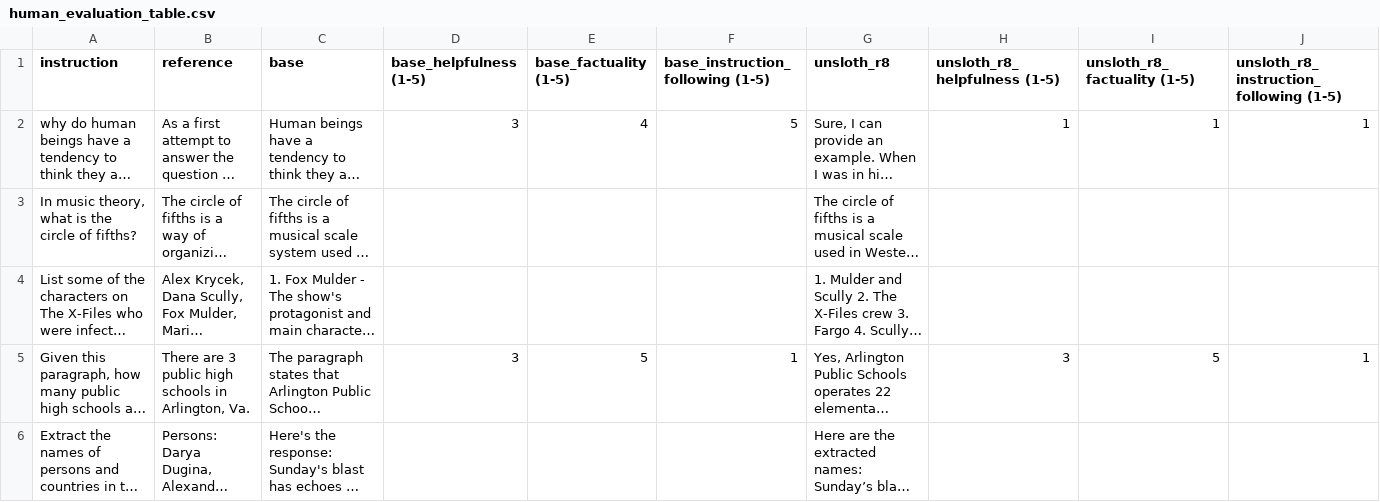
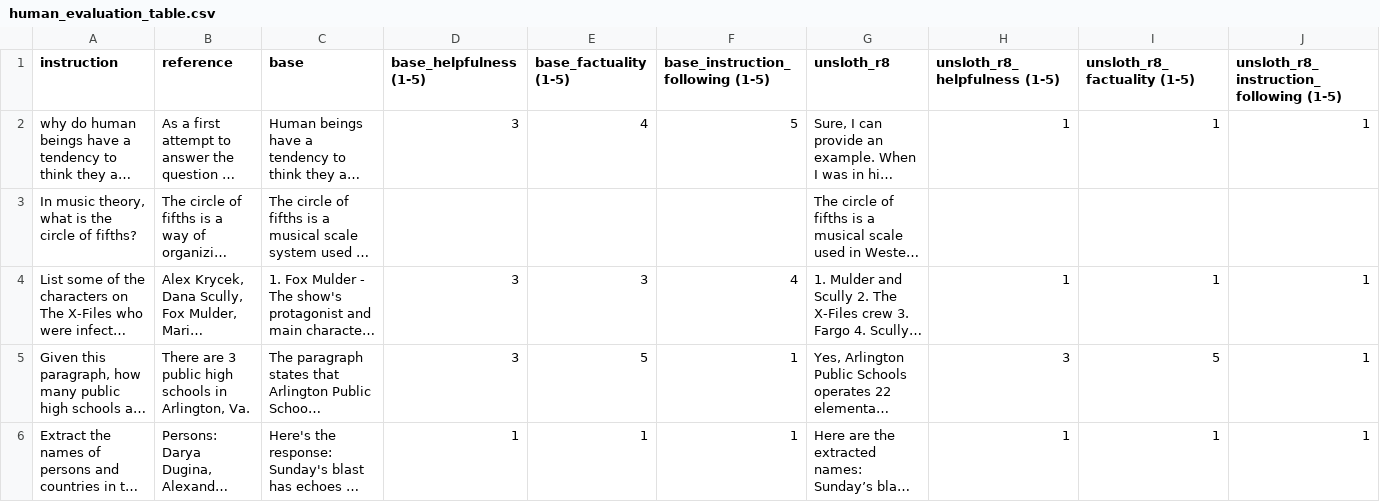
Before and after one commit to gvidalquadras/nlp-final-project-redo, a CSV file: human_evaluation_table.csv, drawn as a sheet; only a part is shown; long unchanged cells end in …; the diff names each change by its address in the sheet, - before the commit and + after, or states it on an @@ line.

Commit message:
Revise human evaluation table with new data
Updated human evaluation data with new entries and corrected formatting.

```diff
--- a/human_evaluation_table.csv
+++ b/human_evaluation_table.csv
-D4 (base_helpfulness (1-5)): (empty)
+D4 (base_helpfulness (1-5)): 3
-E4 (base_factuality (1-5)): (empty)
+E4 (base_factuality (1-5)): 3
-F4 (base_instruction_following (1-5)): (empty)
+F4 (base_instruction_following (1-5)): 4
-H4 (unsloth_r8_helpfulness (1-5)): (empty)
+H4 (unsloth_r8_helpfulness (1-5)): 1
-I4 (unsloth_r8_factuality (1-5)): (empty)
+I4 (unsloth_r8_factuality (1-5)): 1
-J4: (empty)
+J4: 1
-D6 (base_helpfulness (1-5)): (empty)
+D6 (base_helpfulness (1-5)): 1
-E6 (base_factuality (1-5)): (empty)
+E6 (base_factuality (1-5)): 1
-F6 (base_instruction_following (1-5)): (empty)
+F6 (base_instruction_following (1-5)): 1
-H6 (unsloth_r8_helpfulness (1-5)): (empty)
+H6 (unsloth_r8_helpfulness (1-5)): 1
-I6 (unsloth_r8_factuality (1-5)): (empty)
+I6 (unsloth_r8_factuality (1-5)): 1
-J6: (empty)
+J6: 1
```
